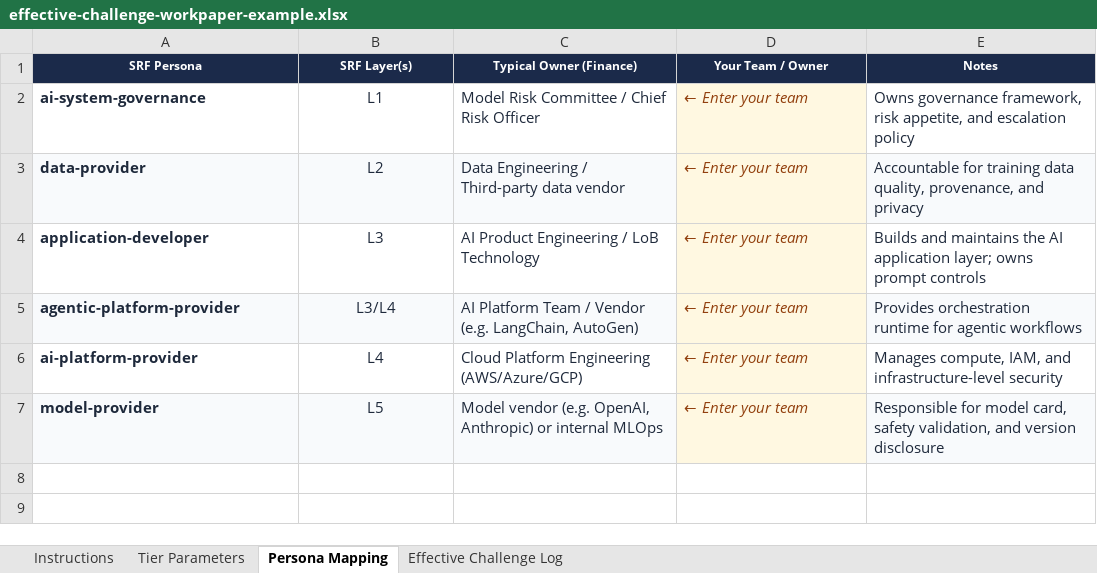
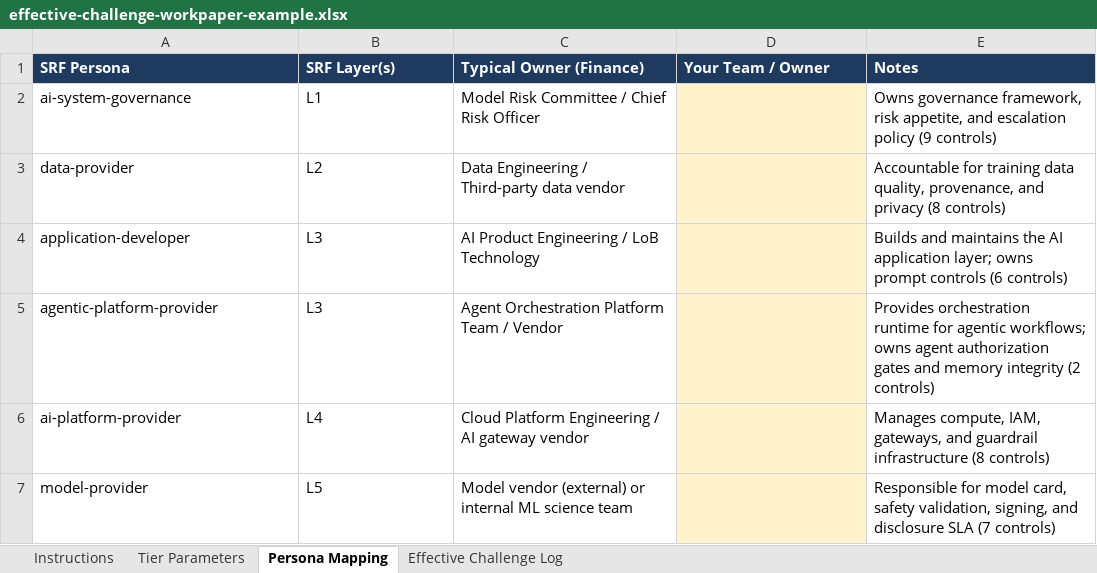
Before and after one commit to billbrietstout/ai-shared-responsibility, an Excel workbook: finance/how-to/effective-challenge-workpaper-example.xlsx, sheet Persona Mapping, drawn as a sheet; values as stored, in another font and other column widths than the file's, no borders; the diff names each change by its address in the sheet, - before the commit and + after, or states it on an @@ line.

Commit message:
Add healthcare vertical; fix finance schema sync and accuracy; mark vertical schemas experimental

```diff
--- a/finance/how-to/effective-challenge-workpaper-example.xlsx (sheet Persona Mapping)
+++ b/finance/how-to/effective-challenge-workpaper-example.xlsx (sheet Persona Mapping)
-A1:E1 alignment: center
+A1:E1 alignment: left, text size: larger
-A2:A7 bold: on
+A2:A7 bold: off
-A2:C7 text colour: #1E293B
+A2:C7 text colour: black
-B2:B7 alignment: center
+B2:B7 alignment: left
-D2:D7 (Your Team / Owner): ← Enter your team
+D2:D7 (Your Team / Owner): (empty)
-E2 (Notes): …escalation policy
+E2 (Notes): …escalation policy (9 controls)
-E2:E7 text colour: #1E293B
+E2:E7 text colour: black
-A3:C3 fill: #F8FAFC
+A3:C3 fill: none
-E3 (Notes): …and privacy
+E3 (Notes): …and privacy (8 controls)
-E3 fill: #F8FAFC
+E3 fill: none
-E4 (Notes): …prompt controls
+E4 (Notes): …prompt controls (6 controls)
-A5:C5 fill: #F8FAFC
+A5:C5 fill: none
-B5 (SRF Layer(s)): L3/L4
+B5 (SRF Layer(s)): L3
-C5 (Typical Owner (Finance)): AI Platform Team / Vendor (e.g. LangChain, AutoGen)
+C5 (Typical Owner (Finance)): Agent Orchestration Platform Team / Vendor
-E5 (Notes): …for agentic workflows
+E5 (Notes): …for agentic workflows; owns agent authorization gates and memory integrity (2 controls)
-E5 fill: #F8FAFC
+E5 fill: none
-C6 (Typical Owner (Finance)): Cloud Platform Engineering (AWS/Azure/GCP)
+C6 (Typical Owner (Finance)): Cloud Platform Engineering / AI gateway vendor
-E6 (Notes): …compute, IAM, and infrastructure-level security
+E6 (Notes): …compute, IAM, gateways, and guardrail infrastructure (8 controls)
-A7:C7 fill: #F8FAFC
+A7:C7 fill: none
-C7 (Typical Owner (Finance)): Model vendor (e.g. OpenAI, Anthropic) or internal MLOps
+C7 (Typical Owner (Finance)): Model vendor (external) or internal ML science team
-E7 (Notes): …safety validation, and version disclosure
+E7 (Notes): …safety validation, signing, and disclosure SLA (7 controls)
-E7 fill: #F8FAFC
+E7 fill: none
```
Also changed, not shown: sheet Effective Challenge Log, sheet Tier Parameters, sheet Instructions, 8 other files.
